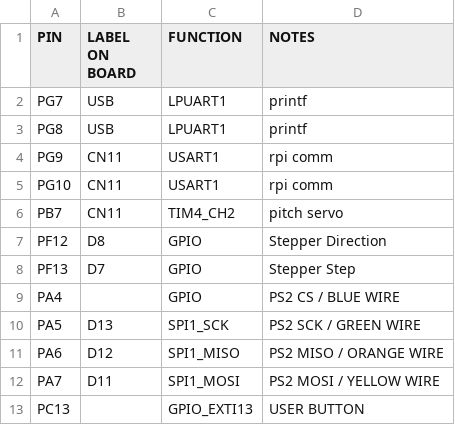
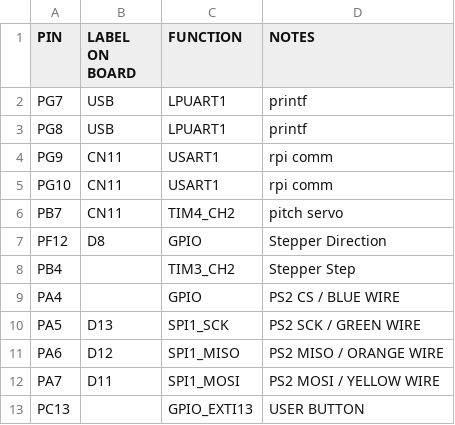
Before and after one commit to AndreQuimper/EECS373-BLOONS, a CSV file: pinmap.csv, drawn as a sheet.

Commit message:
stepper now steps on timer

```diff
--- a/pinmap.csv
+++ b/pinmap.csv
@@ -7,3 +7,3 @@ PB7,CN11,TIM4_CH2, pitch servo
 PF12,D8,GPIO, Stepper Direction
-PF13,D7,GPIO, Stepper Step
+PB4,,TIM3_CH2, Stepper Step
 PA4, ,GPIO, PS2 CS / BLUE WIRE
```
Also changed, not shown: 8 other files.
